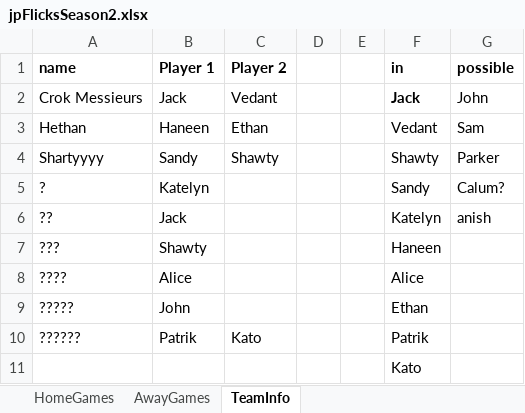
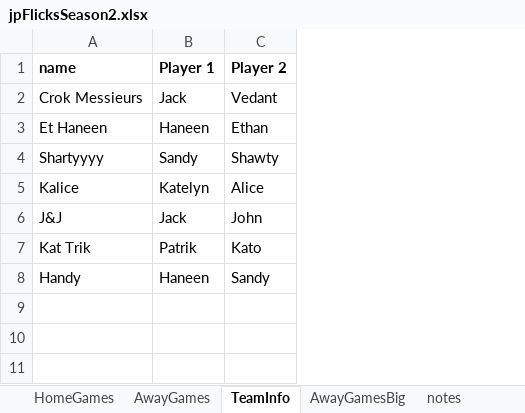
Before and after one commit to JJEW22/JJEW22.github.io, an Excel workbook: static/jpFlicksSeason2.xlsx, sheet TeamInfo, drawn as a sheet; values as stored, in another font and other column widths than the file's, no borders; removed rows and columns are numbered as before the commit, all else as after; the diff names each change by its address in the sheet, - before the commit and + after, or states it on an @@ line.

Commit message:
updated to season 2 and fixed a bug in the game finder table

```diff
--- a/static/jpFlicksSeason2.xlsx (sheet TeamInfo)
+++ b/static/jpFlicksSeason2.xlsx (sheet TeamInfo)
+sheet tab: AwayGamesBig
+sheet tab: notes
-column D, empty
-column E, empty
-column F (in), rows 2-4: Jack | Vedant | Shawty; rows 10-11: Patrik | Kato
-column G (possible), rows 2-4: John | Sam | Parker
-A3 (name): Hethan
+A3 (name): Et Haneen
-row 5: ? | Katelyn |  |  |  | Sandy | Calum?
-row 6: ?? | Jack |  |  |  | Katelyn | anish
-row 7: ??? | Shawty |  |  |  | Haneen
-row 8: ???? | Alice |  |  |  | Alice
-row 9: ????? | John |  |  |  | Ethan
+row 5: Kalice | Katelyn | Alice
+row 6: J&J | Jack | John
-A7 (name): ??????
+A7 (name): Kat Trik
-A8 (name): (empty)
+A8 (name): Handy
-B8 (Player 1): (empty)
+B8 (Player 1): Haneen
-C8 (Player 2): (empty)
+C8 (Player 2): Sandy
```
Also changed, not shown: sheet AwayGames, sheet HomeGames, other sheet tabs, formulas that keep their value, 2 other files.
